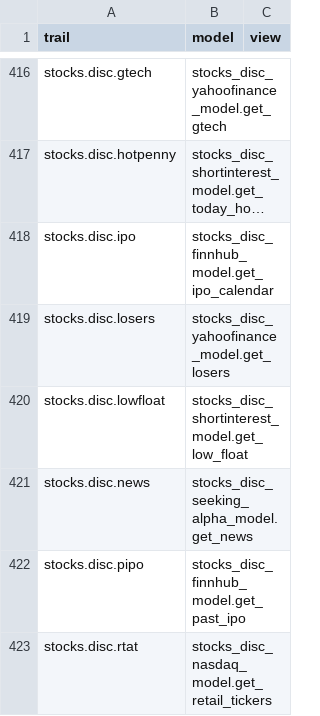
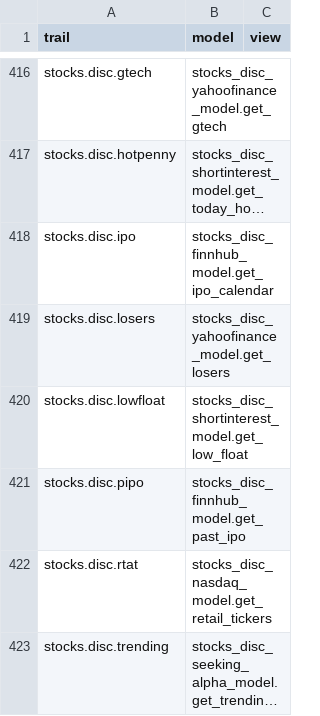
Before and after one commit to petercai/peppermint-finance, a CSV file: openbb_terminal/core/sdk/trail_map.csv, drawn as a sheet; only a part is shown, gaps mark what is left out; the shorter side is filled out with more unchanged rows; long unchanged cells end in ….

Commit message:
Remove stocks/disc/cnews command  (#4920)
* Remove stocks/disc/cnews command from terminal and sdk

* Remove disc/cnews tests and test data

* Remove cnews from default sources, translations and intros

* Remove old test data files that are not used anymore

* Add pydocstyle ignore statement to pyproject toml

* Fix print help in stocks/disc controller test

```diff
--- a/openbb_terminal/core/sdk/trail_map.csv
+++ b/openbb_terminal/core/sdk/trail_map.csv
@@ -420,3 +420,2 @@ stocks.disc.losers,stocks_disc_yahoofinance_model.get_losers,
 stocks.disc.lowfloat,stocks_disc_shortinterest_model.get_low_float,
-stocks.disc.news,stocks_disc_seeking_alpha_model.get_news,
 stocks.disc.pipo,stocks_disc_finnhub_model.get_past_ipo,
```
Also changed, not shown: 17 other files.
